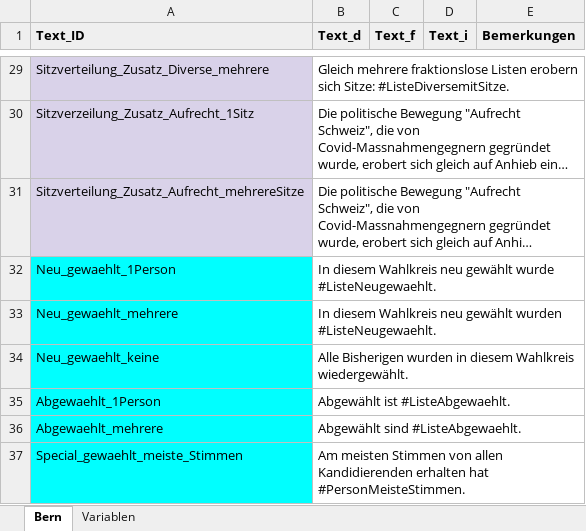
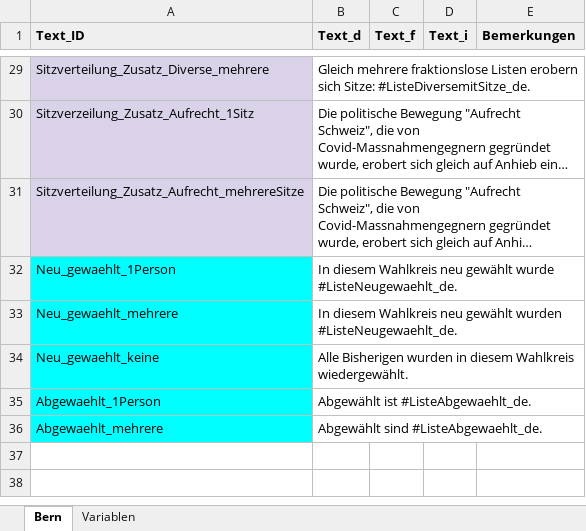
Before and after one commit to awp-finanznachrichten/lena_wahlen, an Excel workbook: Bern_2022/Daten/Textbausteine_LENA_Wahlen_Kantonal.xlsx, sheet Bern, drawn as a sheet; only a part is shown, gaps mark what is left out; long unchanged cells end in …; values as stored, in another font and other column widths than the file's, no borders; charts and pictures not drawn; the diff covers the shown part only; the diff names each change by its address in the sheet, - before the commit and + after, or states it on an @@ line.

```diff
--- a/Bern_2022/Daten/Textbausteine_LENA_Wahlen_Kantonal.xlsx (sheet Bern)
+++ b/Bern_2022/Daten/Textbausteine_LENA_Wahlen_Kantonal.xlsx (sheet Bern)
-B29 (Text_d): …sich Sitze: #ListeDiversemitSitze.
+B29 (Text_d): …sich Sitze: #ListeDiversemitSitze_de.
-B32 (Text_d): …gewählt wurde #ListeNeugewaehlt.
+B32 (Text_d): …gewählt wurde #ListeNeugewaehlt_de.
-B33 (Text_d): …gewählt wurden #ListeNeugewaehlt.
+B33 (Text_d): …gewählt wurden #ListeNeugewaehlt_de.
-B35 (Text_d): Abgewählt ist #ListeAbgewaehlt.
+B35 (Text_d): Abgewählt ist #ListeAbgewaehlt_de.
-B36 (Text_d): Abgewählt sind #ListeAbgewaehlt.
+B36 (Text_d): Abgewählt sind #ListeAbgewaehlt_de.
-row 37: Special_gewaehlt_meiste_Stimmen | Am meisten Stimmen von allen Kandidierenden erhalten hat #PersonMeisteStimmen.
```
Also changed, not shown: 27 edited cells elsewhere in this sheet, Bern_2022/Daten/LENA_Listen_Kanton_Bern.xlsx, 4 other files.
